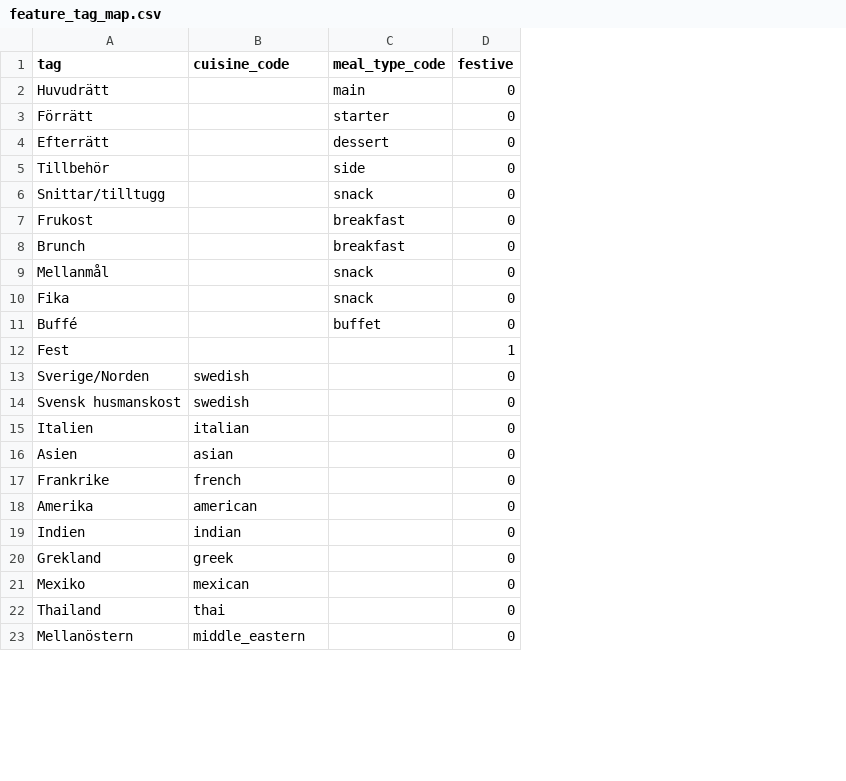
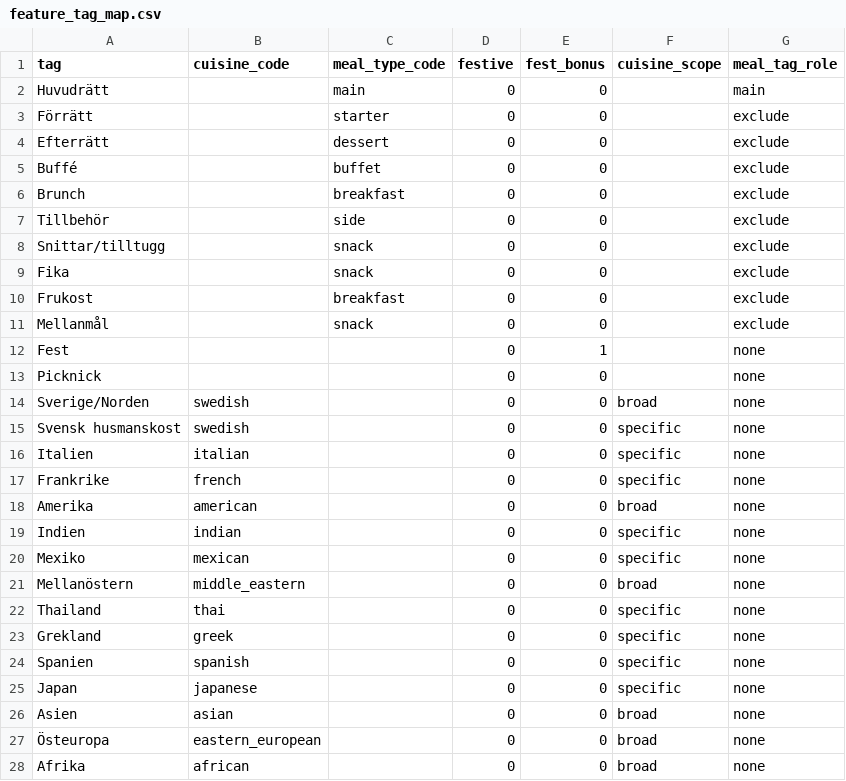
Before and after one commit to kiranos/matsvep, a CSV file: server/seeds/feature_tag_map.csv, drawn as a sheet; only a part is shown; addresses are those after the commit; the diff covers the shown part only; the diff names each change by its address in the sheet, - before the commit and + after, or states it on an @@ line.

```diff
--- a/server/seeds/feature_tag_map.csv
+++ b/server/seeds/feature_tag_map.csv
+column E (fest_bonus), rows 2-4: all 0; rows 7-8: 0 | 0; rows 10-12: 0 | 0 | 1; rows 14-19: all 0; row 23: 0
+column F (cuisine_scope), rows 14-19: broad | specific | specific | specific | broad | specific; row 23: specific
+column G (meal_tag_role), rows 2-4: main | exclude | exclude; rows 7-8: exclude | exclude; rows 10-12: exclude | exclude | none; rows 14-19: all none; row 23: none
@@ row 11 moved to row 5: Buffé @@
@@ row 8 moved to row 6: Brunch @@
@@ row 10 moved to row 9: Fika @@
-D12 (festive): 1
+D12 (festive): 0
+row 13: Picknick |  |  | 0 | 0 |  | none
@@ row 21 moved to row 20: Mexiko @@
@@ row 23 moved to row 21: Mellanöstern @@
+row 24: Spanien | spanish |  | 0 | 0 | specific | none
+row 25: Japan | japanese |  | 0 | 0 | specific | none
@@ row 16 moved to row 26: Asien @@
+row 27: Östeuropa | eastern_european |  | 0 | 0 | broad | none
+row 28: Afrika | african |  | 0 | 0 | broad | none
```
Also changed, not shown: 3 added rows elsewhere in this file, 13 other files.
